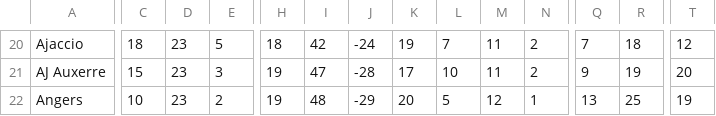
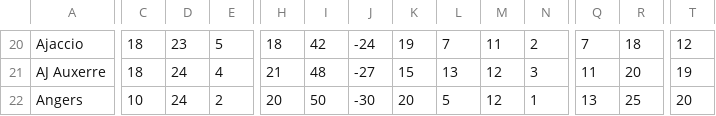
Before and after one commit to a-t-h-i/Football-Stats, a CSV file: csv/soccer-standings (4).csv (was csv/table4.csv), drawn as a sheet; only a part is shown, gaps mark what is left out; the diff covers the shown part only; the diff names each change by its address in the sheet, - before the commit and + after, or states it on an @@ line.

```diff
--- a/csv/table4.csv
+++ b/csv/soccer-standings (4).csv
-C21: 15
+C21: 18
-D21:D22: 23
+D21:D22: 24
-E21: 3
+E21: 4
-H21: 19
+H21: 21
-I21: 47
+I21: 48
-J21: -28
+J21: -27
-K21: 17
+K21: 15
-L21: 10
+L21: 13
-M21: 11
+M21: 12
-N21: 2
+N21: 3
-Q21: 9
+Q21: 11
-R21: 19
+R21: 20
-T21: 20
+T21: 19
-H22: 19
+H22: 20
-I22: 48
+I22: 50
-J22: -29
+J22: -30
-T22: 19
+T22: 20
```
Also changed, not shown: 1 added row, 1 removed row and 37 edited cells elsewhere in this file, 14 other files.
